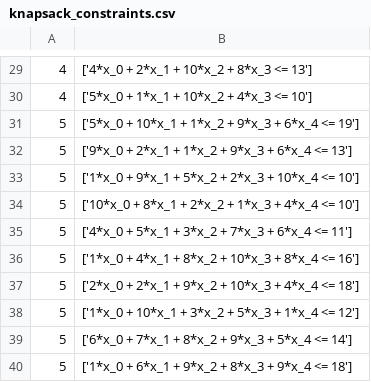
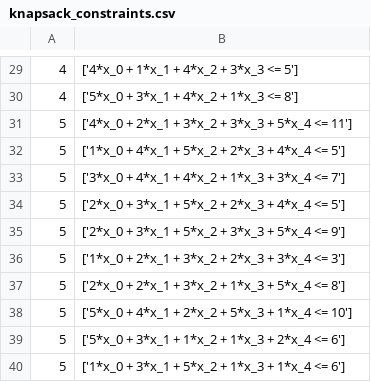
Before and after one commit to Vilcius/constraint_gadgets, a CSV file: data/knapsack_constraints.csv, drawn as a sheet; only a part is shown, gaps mark what is left out; the diff covers the shown part only.

```diff
--- a/data/knapsack_constraints.csv
+++ b/data/knapsack_constraints.csv
@@ -29,12 +29,12 @@
-4; ['4*x_0 + 2*x_1 + 10*x_2 + 8*x_3 <= 13']
-4; ['5*x_0 + 1*x_1 + 10*x_2 + 4*x_3 <= 10']
-5; ['5*x_0 + 10*x_1 + 1*x_2 + 9*x_3 + 6*x_4 <= 19']
-5; ['9*x_0 + 2*x_1 + 1*x_2 + 9*x_3 + 6*x_4 <= 13']
-5; ['1*x_0 + 9*x_1 + 5*x_2 + 2*x_3 + 10*x_4 <= 10']
-5; ['10*x_0 + 8*x_1 + 2*x_2 + 1*x_3 + 4*x_4 <= 10']
-5; ['4*x_0 + 5*x_1 + 3*x_2 + 7*x_3 + 6*x_4 <= 11']
-5; ['1*x_0 + 4*x_1 + 8*x_2 + 10*x_3 + 8*x_4 <= 16']
-5; ['2*x_0 + 2*x_1 + 9*x_2 + 10*x_3 + 4*x_4 <= 18']
-5; ['1*x_0 + 10*x_1 + 3*x_2 + 5*x_3 + 1*x_4 <= 12']
-5; ['6*x_0 + 7*x_1 + 8*x_2 + 9*x_3 + 5*x_4 <= 14']
-5; ['1*x_0 + 6*x_1 + 9*x_2 + 8*x_3 + 9*x_4 <= 18']
+4; ['4*x_0 + 1*x_1 + 4*x_2 + 3*x_3 <= 5']
+4; ['5*x_0 + 3*x_1 + 4*x_2 + 1*x_3 <= 8']
+5; ['4*x_0 + 2*x_1 + 3*x_2 + 3*x_3 + 5*x_4 <= 11']
+5; ['1*x_0 + 4*x_1 + 5*x_2 + 2*x_3 + 4*x_4 <= 5']
+5; ['3*x_0 + 4*x_1 + 4*x_2 + 1*x_3 + 3*x_4 <= 7']
+5; ['2*x_0 + 3*x_1 + 5*x_2 + 2*x_3 + 4*x_4 <= 5']
+5; ['2*x_0 + 3*x_1 + 5*x_2 + 3*x_3 + 5*x_4 <= 9']
+5; ['1*x_0 + 2*x_1 + 3*x_2 + 2*x_3 + 3*x_4 <= 3']
+5; ['2*x_0 + 2*x_1 + 3*x_2 + 1*x_3 + 5*x_4 <= 8']
+5; ['5*x_0 + 4*x_1 + 2*x_2 + 5*x_3 + 1*x_4 <= 10']
+5; ['5*x_0 + 3*x_1 + 1*x_2 + 1*x_3 + 2*x_4 <= 6']
+5; ['1*x_0 + 3*x_1 + 5*x_2 + 1*x_3 + 1*x_4 <= 6']
```
Also changed, not shown: 2 added rows, 2 removed rows and 25 edited cells elsewhere in this file, data/quadratic_knapsack_constraints.csv, 5 other files.
